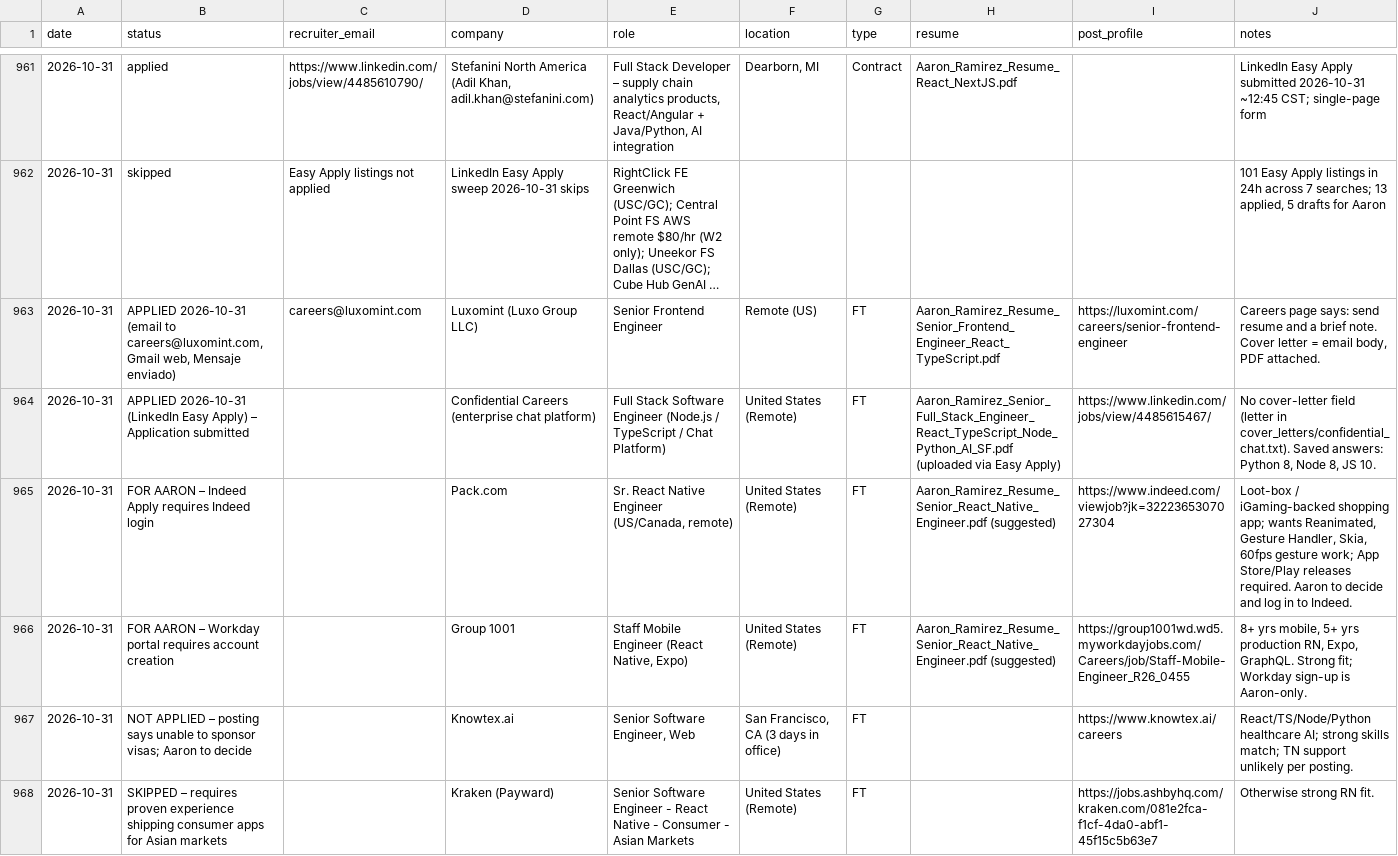
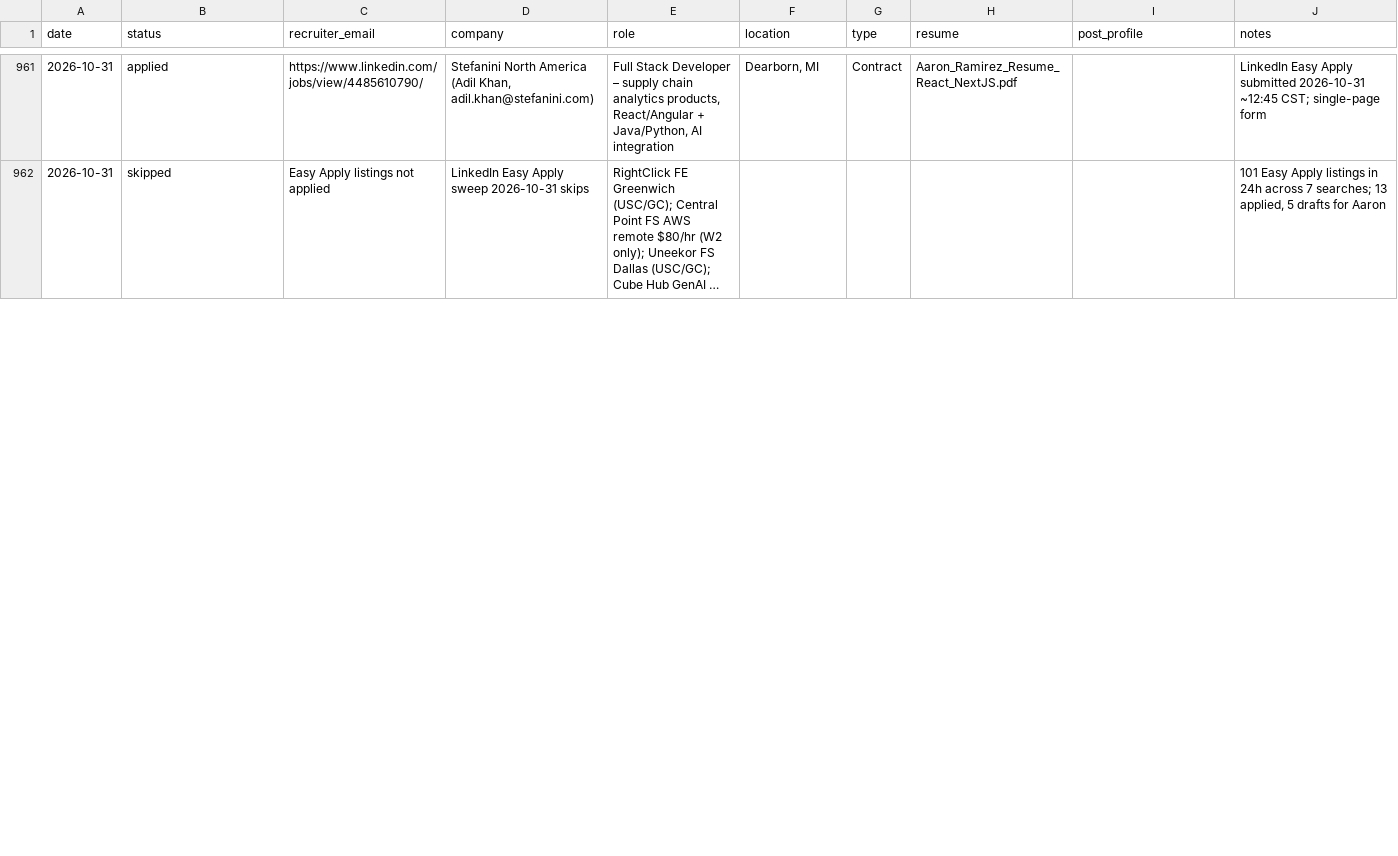
Before and after one commit to aaronrl25/outreach-pipeline-claude-day, a CSV file: data/2026-10-14/Outreach_Log.csv, drawn as a sheet; only a part is shown, gaps mark what is left out; long unchanged cells end in …; removed rows and columns are numbered as before the commit, all else as after; the diff covers the shown part only; the diff names each change by its address in the sheet, - before the commit and + after, or states it on an @@ line.

```diff
--- a/data/2026-10-14/Outreach_Log.csv
+++ b/data/2026-10-14/Outreach_Log.csv
-row 963: 2026-10-31 | APPLIED 2026-10-31 (email to careers@luxomint.com, Gmail web, Mensaje enviado) | careers@luxomint.com | Luxomint (Luxo Group LLC) | Senior Frontend Engineer | Remote (US) | FT | Aaron_Ramirez_Resume_Senior_Frontend_Engineer_React_TypeScript.pdf | https://luxomint.com/careers/senior-frontend-engineer | Careers page says: send resume and a brief note. Cover letter = email body, PDF attached.
-row 964: 2026-10-31 | APPLIED 2026-10-31 (LinkedIn Easy Apply) – Application submitted |  | Confidential Careers (enterprise chat platform) | Full Stack Software Engineer (Node.js / TypeScript / Chat Platform) | United States (Remote) | FT | Aaron_Ramirez_Senior_Full_Stack_Engineer_React_TypeScript_Node_Python_AI_SF.pdf (uploaded via Easy Apply) | https://www.linkedin.com/jobs/view/4485615467/ | No cover-letter field (letter in cover_letters/confidential_chat.txt). Saved answers: Python 8, Node 8, JS 10.
-row 965: 2026-10-31 | FOR AARON – Indeed Apply requires Indeed login |  | Pack.com | Sr. React Native Engineer (US/Canada, remote) | United States (Remote) | FT | Aaron_Ramirez_Resume_Senior_React_Native_Engineer.pdf (suggested) | https://www.indeed.com/viewjob?jk=3222365307027304 | Loot-box / iGaming-backed shopping app; wants Reanimated, Gesture Handler, Skia, 60fps gesture work; App Store/Play releases required. Aaron to decide and log in to Indeed.
-row 966: 2026-10-31 | FOR AARON – Workday portal requires account creation |  | Group 1001 | Staff Mobile Engineer (React Native, Expo) | United States (Remote) | FT | Aaron_Ramirez_Resume_Senior_React_Native_Engineer.pdf (suggested) | https://group1001wd.wd5.myworkdayjobs.com/Careers/job/Staff-Mobile-Engineer_R26_0455 | 8+ yrs mobile, 5+ yrs production RN, Expo, GraphQL. Strong fit; Workday sign-up is Aaron-only.
-row 967: 2026-10-31 | NOT APPLIED – posting says unable to sponsor visas; Aaron to decide |  | Knowtex.ai | Senior Software Engineer, Web | San Francisco, CA (3 days in office) | FT |  | https://www.knowtex.ai/careers | React/TS/Node/Python healthcare AI; strong skills match; TN support unlikely per posting.
-row 968: 2026-10-31 | SKIPPED – requires proven experience shipping consumer apps for Asian markets |  | Kraken (Payward) | Senior Software Engineer - React Native - Consumer - Asian Markets | United States (Remote) | FT |  | https://jobs.ashbyhq.com/kraken.com/081e2fca-f1cf-4da0-abf1-45f15c5b63e7 | Otherwise strong RN fit.
```
Also changed, not shown: 4 added rows and 1 removed row elsewhere in this file, 3 other files.
